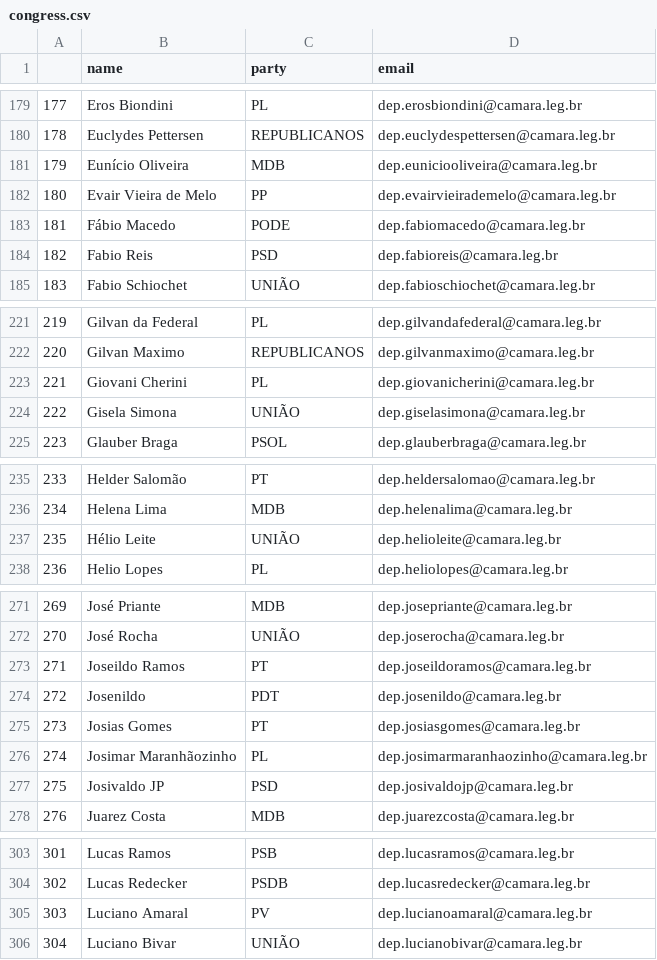
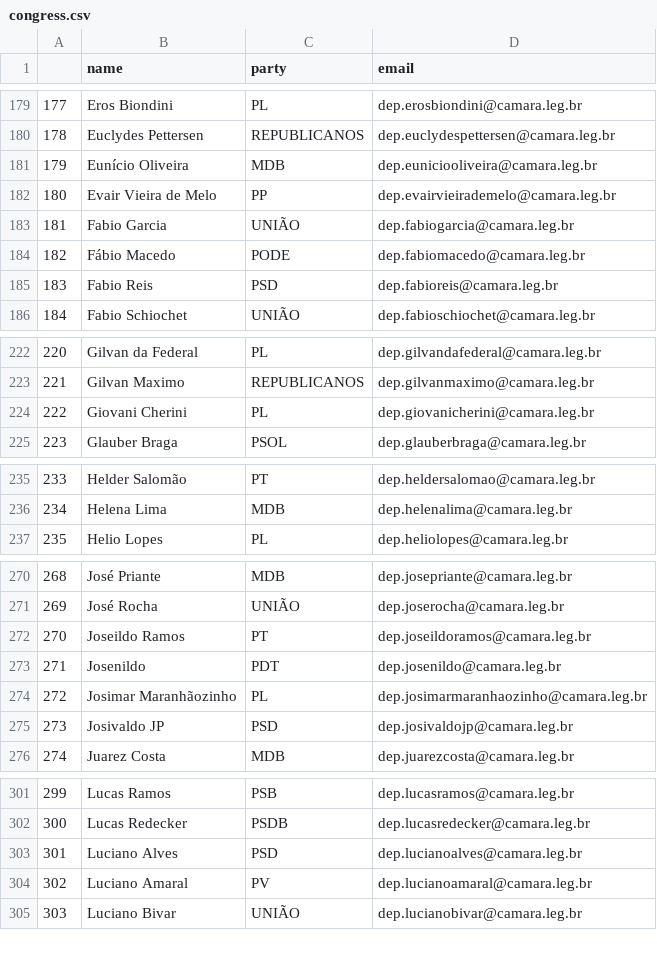
Before and after one commit to 7onn/politicians-contacts, a CSV file: congress.csv, drawn as a sheet; only a part is shown, gaps mark what is left out; removed rows and columns are numbered as before the commit, all else as after; the diff covers the shown part only; the diff names each change by its address in the sheet, - before the commit and + after, or states it on an @@ line.

```diff
--- a/congress.csv
+++ b/congress.csv
@@ column A renumbered between rows 11 and 451 @@
+row 183: 181 | Fabio Garcia | UNIÃO | dep.fabiogarcia@camara.leg.br
-row 224: 222 | Gisela Simona | UNIÃO | dep.giselasimona@camara.leg.br
-row 237: 235 | Hélio Leite | UNIÃO | dep.helioleite@camara.leg.br
-row 275: 273 | Josias Gomes | PT | dep.josiasgomes@camara.leg.br
+row 303: 301 | Luciano Alves | PSD | dep.lucianoalves@camara.leg.br
```
Also changed, not shown: 5 added rows and 6 removed rows elsewhere in this file.
